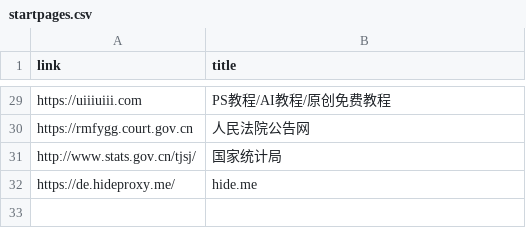
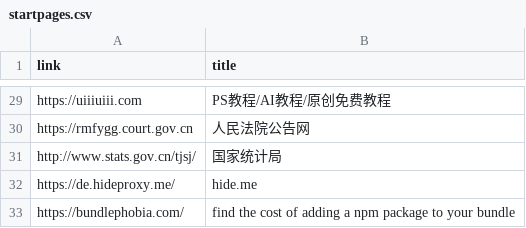
Before and after one commit to 867380699/867380699.github.io, a CSV file: _data/startpages.csv, drawn as a sheet; only a part is shown, gaps mark what is left out; the diff names each change by its address in the sheet, - before the commit and + after, or states it on an @@ line.

Commit message:
find the cost of adding a npm package to your bundle

```diff
--- a/_data/startpages.csv
+++ b/_data/startpages.csv
+row 33: https://bundlephobia.com/ | find the cost of adding a npm package to your bundle
```
